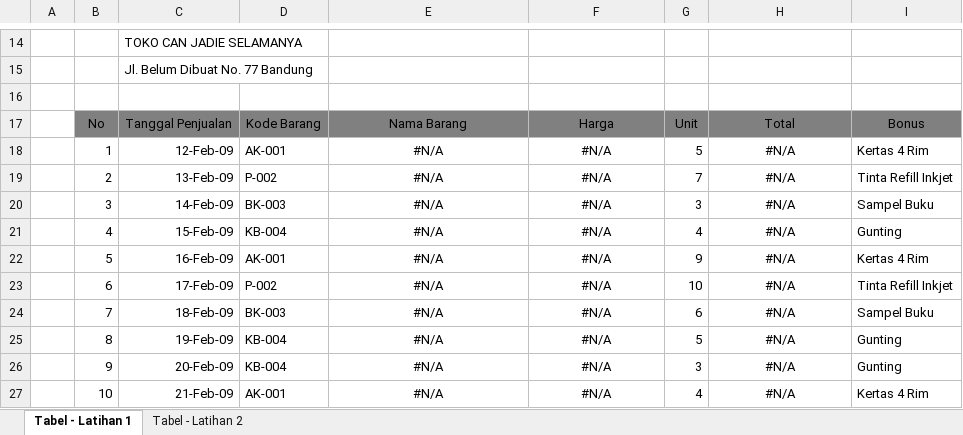
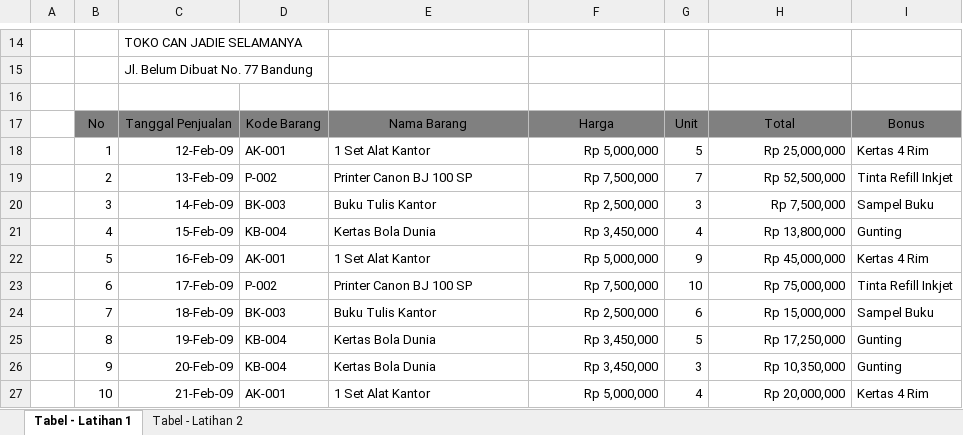
Before and after one commit to unikom2016/oa, an Excel workbook: homework/bab_08/Modul8-10116122.xlsx, sheet Tabel - Latihan 1, drawn as a sheet; only a part is shown, gaps mark what is left out; values as stored, in another font and other column widths than the file's, no borders; the diff names each change by its address in the sheet, - before the commit and + after, or states it on an @@ line.

Commit message:
[FINISH] Homework Wk11 - Latihan 1 - Toko Barang - Latihan 2 - Toko Bunga

```diff
--- a/homework/bab_08/Modul8-10116122.xlsx (sheet Tabel - Latihan 1)
+++ b/homework/bab_08/Modul8-10116122.xlsx (sheet Tabel - Latihan 1)
-E18: #N/A
+E18: 1 Set Alat Kantor
-E18:E27 alignment: center
+E18:E27 alignment: left
-F18: #N/A
+F18: Rp 5,000,000
-F18:F27 alignment: center
+F18:F27 alignment: right
-H18: #N/A
+H18: Rp 25,000,000
-H18:H27 alignment: center
+H18:H27 alignment: right
-E19: #N/A
+E19: Printer Canon BJ 100 SP
-F19: #N/A
+F19: Rp 7,500,000
-H19: #N/A
+H19: Rp 52,500,000
-E20: #N/A
+E20: Buku Tulis Kantor
-F20: #N/A
+F20: Rp 2,500,000
-H20: #N/A
+H20: Rp 7,500,000
-E21: #N/A
+E21: Kertas Bola Dunia
-F21: #N/A
+F21: Rp 3,450,000
-H21: #N/A
+H21: Rp 13,800,000
-E22: #N/A
+E22: 1 Set Alat Kantor
-F22: #N/A
+F22: Rp 5,000,000
-H22: #N/A
+H22: Rp 45,000,000
-E23: #N/A
+E23: Printer Canon BJ 100 SP
-F23: #N/A
+F23: Rp 7,500,000
-H23: #N/A
+H23: Rp 75,000,000
-E24: #N/A
+E24: Buku Tulis Kantor
-F24: #N/A
+F24: Rp 2,500,000
-H24: #N/A
+H24: Rp 15,000,000
-E25:E26: #N/A
+E25:E26: Kertas Bola Dunia
-F25:F26: #N/A
+F25:F26: Rp 3,450,000
-H25: #N/A
+H25: Rp 17,250,000
-H26: #N/A
+H26: Rp 10,350,000
-E27: #N/A
+E27: 1 Set Alat Kantor
-F27: #N/A
+F27: Rp 5,000,000
-H27: #N/A
+H27: Rp 20,000,000
```
Also changed, not shown: formulas that keep their value, 1 other file.
